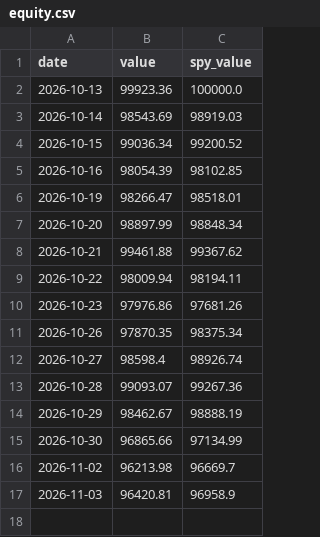
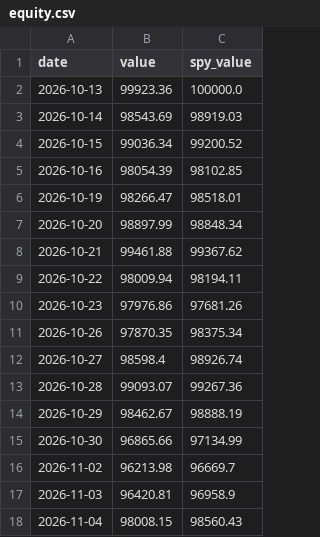
Before and after one commit to cdelsol83/Veya, a CSV file: strategy/paper/all_markets/equity.csv, drawn as a sheet; the diff names each change by its address in the sheet, - before the commit and + after, or states it on an @@ line.

Commit message:
Paper trading update 2026-11-04

```diff
--- a/strategy/paper/all_markets/equity.csv
+++ b/strategy/paper/all_markets/equity.csv
+row 18: 2026-11-04 | 98008.15 | 98560.43
```
Also changed, not shown: strategy/paper/stocks_crypto/equity.csv, 1 other file.
